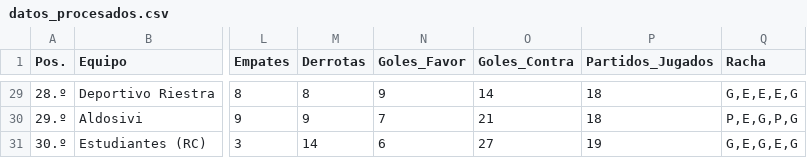
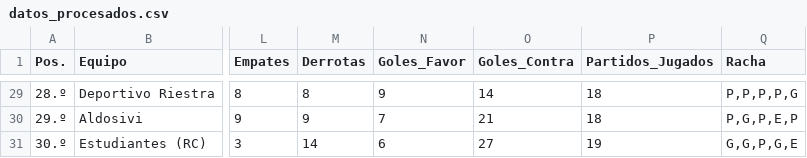
Before and after one commit to Juani10000/win-predictor, a CSV file: datos_procesados.csv, drawn as a sheet; only a part is shown, gaps mark what is left out; the diff covers the shown part only; the diff names each change by its address in the sheet, - before the commit and + after, or states it on an @@ line.

```diff
--- a/datos_procesados.csv
+++ b/datos_procesados.csv
-Q29 (Racha): G,E,E,E,G
+Q29 (Racha): P,P,P,P,G
-Q30 (Racha): P,E,G,P,G
+Q30 (Racha): P,G,P,E,P
-Q31 (Racha): G,E,G,E,G
+Q31 (Racha): G,G,P,G,E
```
Also changed, not shown: 27 edited cells elsewhere in this file.
